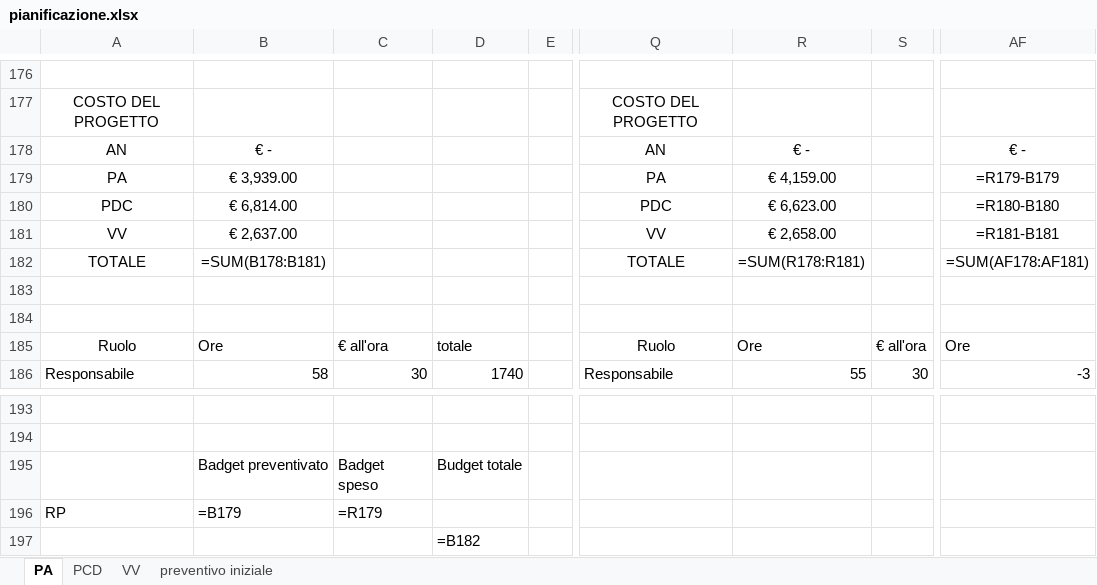
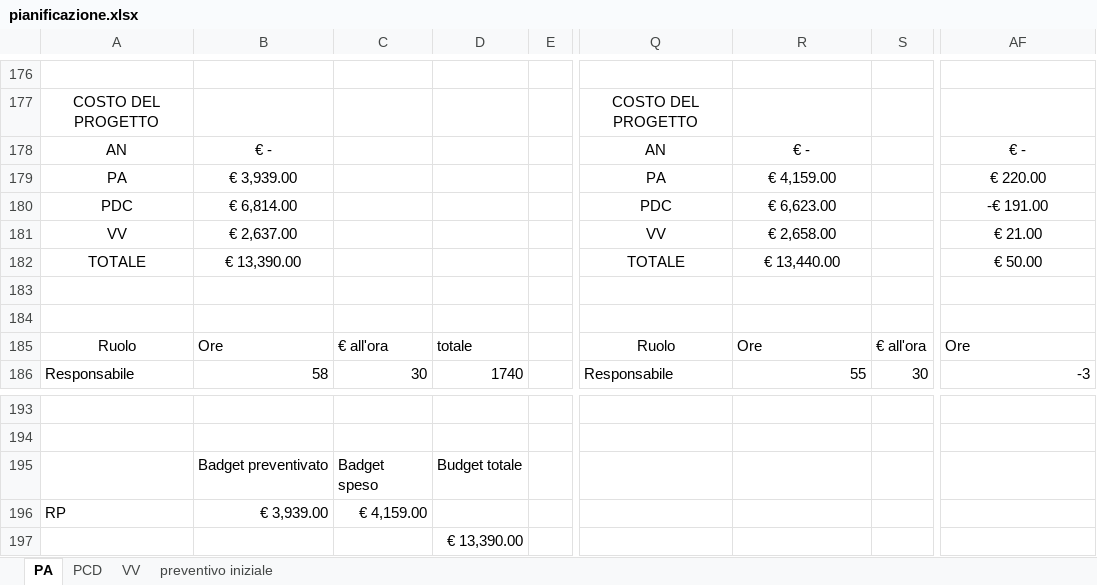
Before and after one commit to ClockWorkTeam/ClockWork, an Excel workbook: Documenti/RA/esterni/piano_di_progetto/pianificazione.xlsx, sheet PA, drawn as a sheet; only a part is shown, gaps mark what is left out; values as stored, in another font and other column widths than the file's, no borders; formulas without a stored value are shown as written; charts and pictures not drawn; the diff names each change by its address in the sheet, - before the commit and + after, or states it on an @@ line.

```diff
--- a/Documenti/RA/esterni/piano_di_progetto/pianificazione.xlsx (sheet PA)
+++ b/Documenti/RA/esterni/piano_di_progetto/pianificazione.xlsx (sheet PA)
-AF179: =R179-B179
+AF179: € 220.00
-AF180: =R180-B180
+AF180: -€ 191.00
-AF181: =R181-B181
+AF181: € 21.00
-B182: =SUM(B178:B181)
+B182: € 13,390.00
-R182: =SUM(R178:R181)
+R182: € 13,440.00
-AF182: =SUM(AF178:AF181)
+AF182: € 50.00
-B196: =B179
+B196: € 3,939.00
-C196: =R179
+C196: € 4,159.00
-D197: =B182
+D197: € 13,390.00
```
Also changed, not shown: sheet PCD, sheet VV, charts or pictures, 7 other files.
